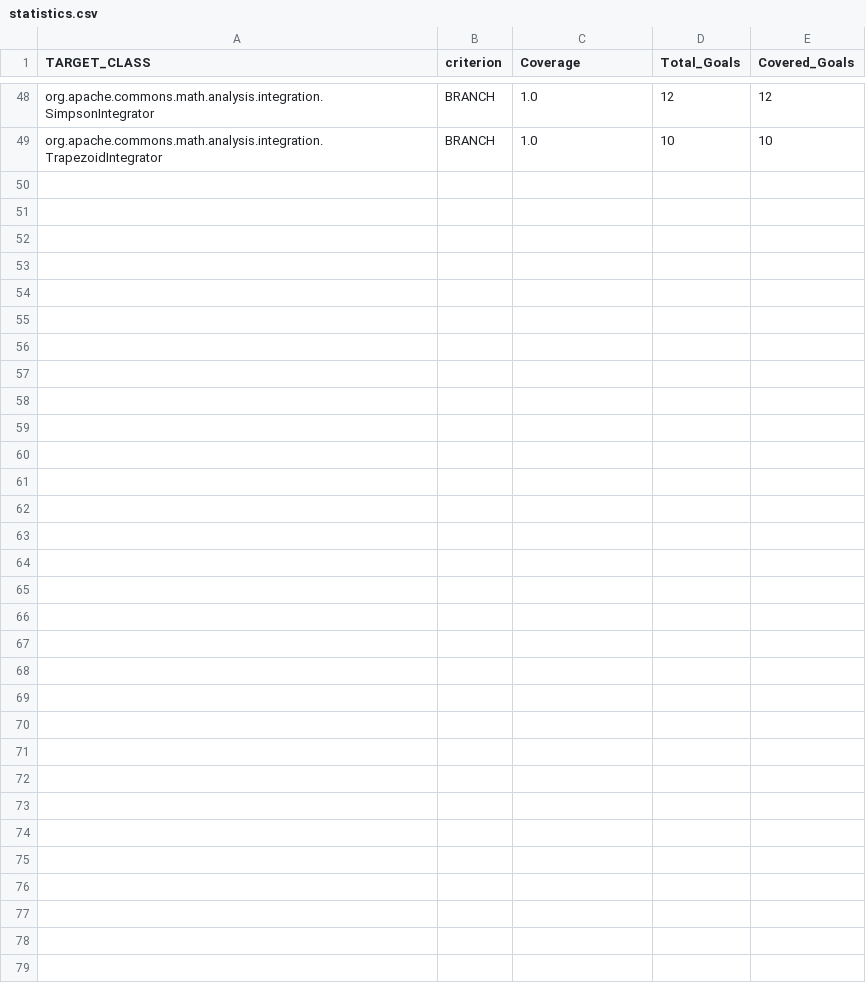
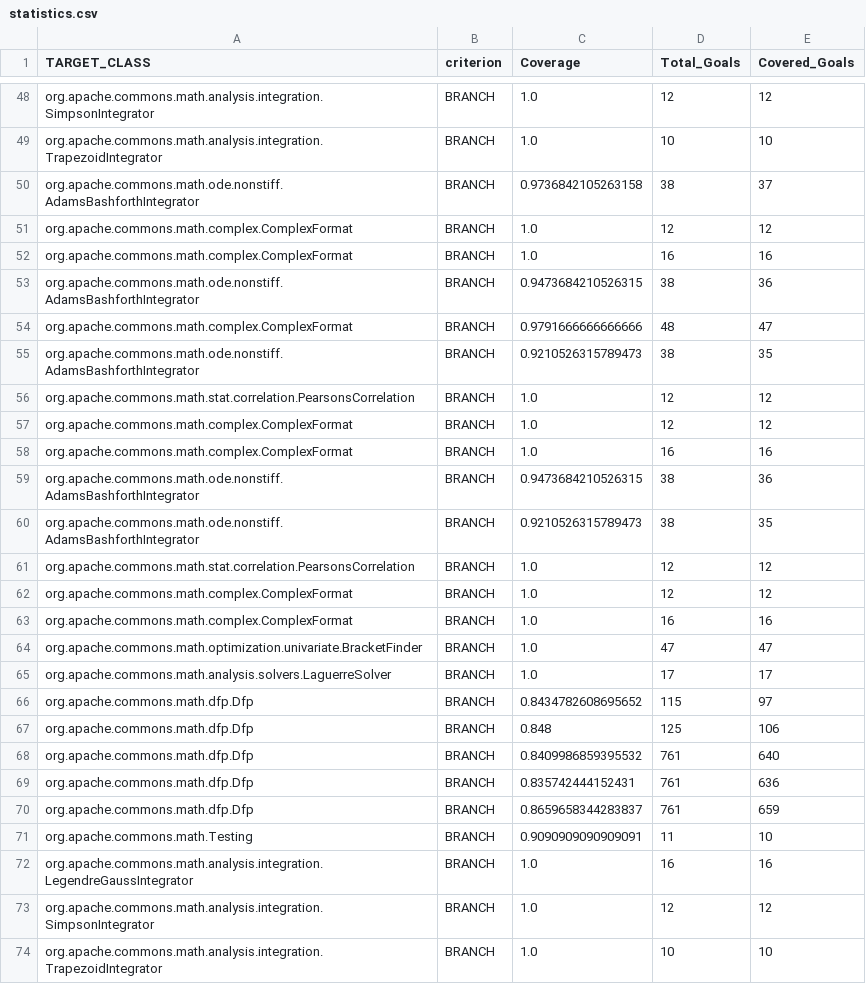
Before and after one commit to sunjun-group/Ziyuan, a CSV file: evosuitor/evosuite-report/statistics.csv, drawn as a sheet; only a part is shown, gaps mark what is left out; the diff names each change by its address in the sheet, - before the commit and + after, or states it on an @@ line.

Commit message:
EvosuiteEvaluation: save result to new excel when using txt config, log coverageInfo into txt file

```diff
--- a/evosuitor/evosuite-report/statistics.csv
+++ b/evosuitor/evosuite-report/statistics.csv
+row 50: org.apache.commons.math.ode.nonstiff.AdamsBashforthIntegrator | BRANCH | 0.9736842105263158 | 38 | 37
+row 51: org.apache.commons.math.complex.ComplexFormat | BRANCH | 1.0 | 12 | 12
+row 52: org.apache.commons.math.complex.ComplexFormat | BRANCH | 1.0 | 16 | 16
+row 53: org.apache.commons.math.ode.nonstiff.AdamsBashforthIntegrator | BRANCH | 0.9473684210526315 | 38 | 36
+row 54: org.apache.commons.math.complex.ComplexFormat | BRANCH | 0.9791666666666666 | 48 | 47
+row 55: org.apache.commons.math.ode.nonstiff.AdamsBashforthIntegrator | BRANCH | 0.9210526315789473 | 38 | 35
+row 56: org.apache.commons.math.stat.correlation.PearsonsCorrelation | BRANCH | 1.0 | 12 | 12
+row 57: org.apache.commons.math.complex.ComplexFormat | BRANCH | 1.0 | 12 | 12
+row 58: org.apache.commons.math.complex.ComplexFormat | BRANCH | 1.0 | 16 | 16
+row 59: org.apache.commons.math.ode.nonstiff.AdamsBashforthIntegrator | BRANCH | 0.9473684210526315 | 38 | 36
+row 60: org.apache.commons.math.ode.nonstiff.AdamsBashforthIntegrator | BRANCH | 0.9210526315789473 | 38 | 35
+row 61: org.apache.commons.math.stat.correlation.PearsonsCorrelation | BRANCH | 1.0 | 12 | 12
+row 62: org.apache.commons.math.complex.ComplexFormat | BRANCH | 1.0 | 12 | 12
+row 63: org.apache.commons.math.complex.ComplexFormat | BRANCH | 1.0 | 16 | 16
+row 64: org.apache.commons.math.optimization.univariate.BracketFinder | BRANCH | 1.0 | 47 | 47
+row 65: org.apache.commons.math.analysis.solvers.LaguerreSolver | BRANCH | 1.0 | 17 | 17
+row 66: org.apache.commons.math.dfp.Dfp | BRANCH | 0.8434782608695652 | 115 | 97
+row 67: org.apache.commons.math.dfp.Dfp | BRANCH | 0.848 | 125 | 106
+row 68: org.apache.commons.math.dfp.Dfp | BRANCH | 0.8409986859395532 | 761 | 640
+row 69: org.apache.commons.math.dfp.Dfp | BRANCH | 0.835742444152431 | 761 | 636
+row 70: org.apache.commons.math.dfp.Dfp | BRANCH | 0.8659658344283837 | 761 | 659
+row 71: org.apache.commons.math.Testing | BRANCH | 0.9090909090909091 | 11 | 10
+row 72: org.apache.commons.math.analysis.integration.LegendreGaussIntegrator | BRANCH | 1.0 | 16 | 16
+row 73: org.apache.commons.math.analysis.integration.SimpsonIntegrator | BRANCH | 1.0 | 12 | 12
+row 74: org.apache.commons.math.analysis.integration.TrapezoidIntegrator | BRANCH | 1.0 | 10 | 10
```
Also changed, not shown: 13 other files.
